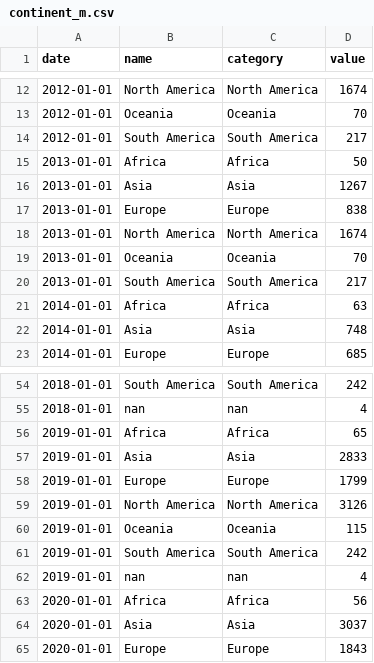
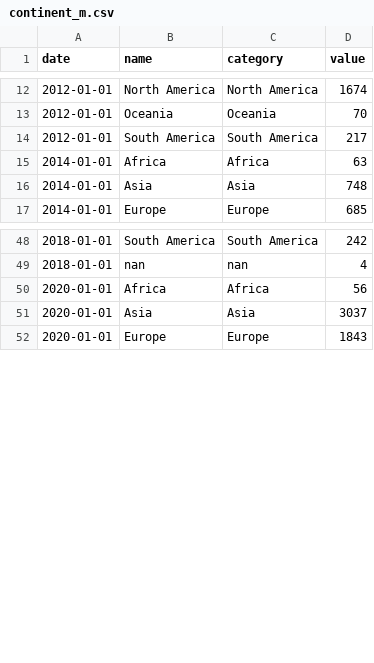
Before and after one commit to Cerosop/data_visual_final, a CSV file: static/js/files/continent_m.csv, drawn as a sheet; only a part is shown, gaps mark what is left out.

```diff
--- a/static/js/files/continent_m.csv
+++ b/static/js/files/continent_m.csv
@@ -14,8 +14,2 @@ date,name,category,value
 2012-01-01,South America,South America,217
-2013-01-01,Africa,Africa,50
-2013-01-01,Asia,Asia,1267
-2013-01-01,Europe,Europe,838
-2013-01-01,North America,North America,1674
-2013-01-01,Oceania,Oceania,70
-2013-01-01,South America,South America,217
 2014-01-01,Africa,Africa,63
@@ -55,9 +49,2 @@ date,name,category,value
 2018-01-01,nan,nan,4
-2019-01-01,Africa,Africa,65
-2019-01-01,Asia,Asia,2833
-2019-01-01,Europe,Europe,1799
-2019-01-01,North America,North America,3126
-2019-01-01,Oceania,Oceania,115
-2019-01-01,South America,South America,242
-2019-01-01,nan,nan,4
 2020-01-01,Africa,Africa,56
```
Also changed, not shown: static/js/files/Asia_c.csv, static/js/files/Asia_m.csv, 15 other files.
